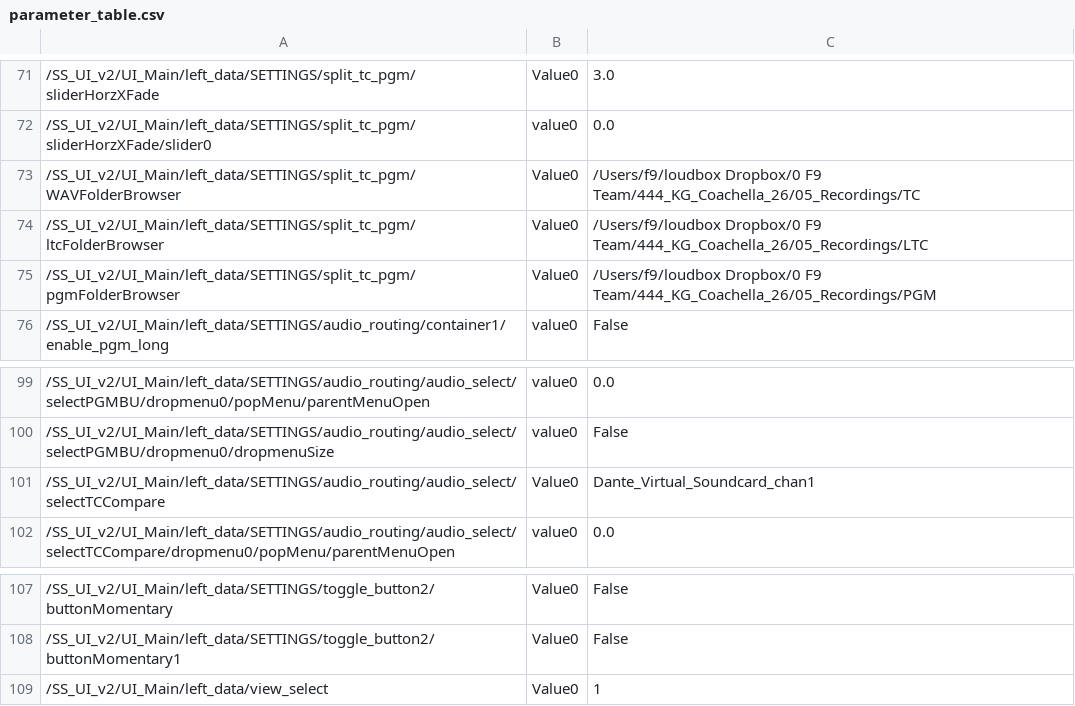
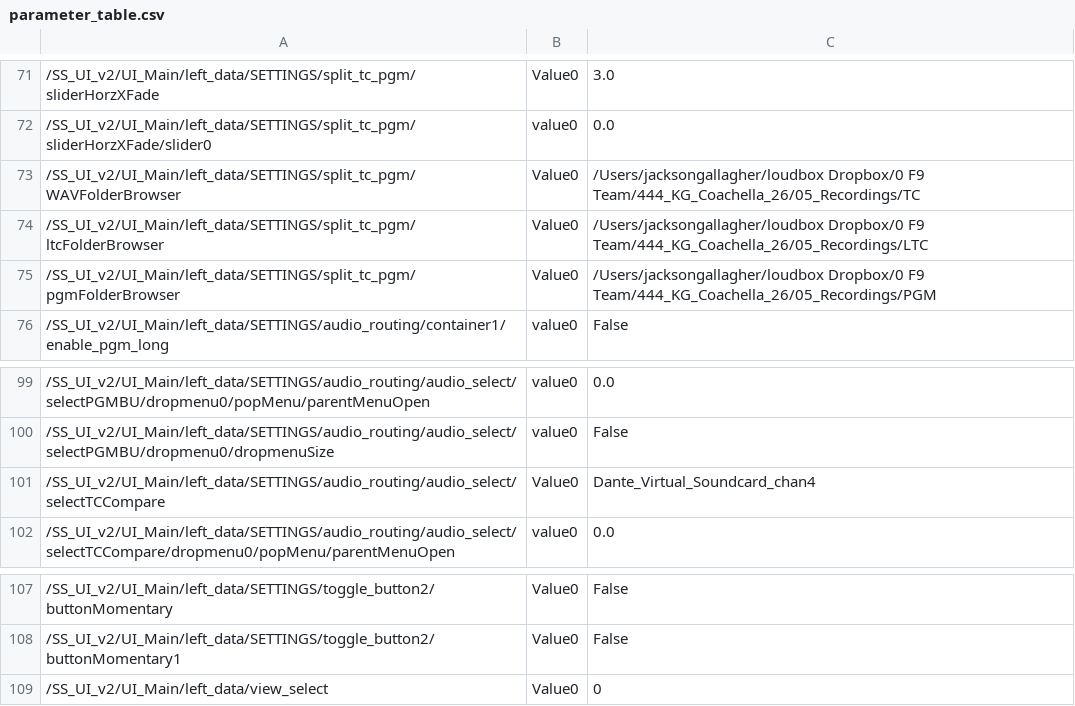
Before and after one commit to fragment-nine/Show-Saver, a CSV file: lib/SS_UI_v2/UI_Main/parameter_save/parameter_table.csv, drawn as a sheet; only a part is shown, gaps mark what is left out.

```diff
--- a/lib/SS_UI_v2/UI_Main/parameter_save/parameter_table.csv
+++ b/lib/SS_UI_v2/UI_Main/parameter_save/parameter_table.csv
@@ -72,5 +72,5 @@
 "/SS_UI_v2/UI_Main/left_data/SETTINGS/split_tc_pgm/sliderHorzXFade/slider0","value0","0.0"
-"/SS_UI_v2/UI_Main/left_data/SETTINGS/split_tc_pgm/WAVFolderBrowser","Value0","/Users/f9/loudbox Dropbox/0 F9 Team/444_KG_Coachella_26/05_Recordings/TC"
-"/SS_UI_v2/UI_Main/left_data/SETTINGS/split_tc_pgm/ltcFolderBrowser","Value0","/Users/f9/loudbox Dropbox/0 F9 Team/444_KG_Coachella_26/05_Recordings/LTC"
-"/SS_UI_v2/UI_Main/left_data/SETTINGS/split_tc_pgm/pgmFolderBrowser","Value0","/Users/f9/loudbox Dropbox/0 F9 Team/444_KG_Coachella_26/05_Recordings/PGM"
+"/SS_UI_v2/UI_Main/left_data/SETTINGS/split_tc_pgm/WAVFolderBrowser","Value0","/Users/jacksongallagher/loudbox Dropbox/0 F9 Team/444_KG_Coachella_26/05_Recordings/TC"
+"/SS_UI_v2/UI_Main/left_data/SETTINGS/split_tc_pgm/ltcFolderBrowser","Value0","/Users/jacksongallagher/loudbox Dropbox/0 F9 Team/444_KG_Coachella_26/05_Recordings/LTC"
+"/SS_UI_v2/UI_Main/left_data/SETTINGS/split_tc_pgm/pgmFolderBrowser","Value0","/Users/jacksongallagher/loudbox Dropbox/0 F9 Team/444_KG_Coachella_26/05_Recordings/PGM"
 "/SS_UI_v2/UI_Main/left_data/SETTINGS/audio_routing/container1/enable_pgm_long","value0","False"
@@ -100,3 +100,3 @@
 "/SS_UI_v2/UI_Main/left_data/SETTINGS/audio_routing/audio_select/selectPGMBU/dropmenu0/dropmenuSize","value0","False"
-"/SS_UI_v2/UI_Main/left_data/SETTINGS/audio_routing/audio_select/selectTCCompare","Value0","Dante_Virtual_Soundcard_chan1"
+"/SS_UI_v2/UI_Main/left_data/SETTINGS/audio_routing/audio_select/selectTCCompare","Value0","Dante_Virtual_Soundcard_chan4"
 "/SS_UI_v2/UI_Main/left_data/SETTINGS/audio_routing/audio_select/selectTCCompare/dropmenu0/popMenu/parentMenuOpen","value0","0.0"
@@ -108,2 +108,2 @@
 "/SS_UI_v2/UI_Main/left_data/SETTINGS/toggle_button2/buttonMomentary1","Value0","False"
-"/SS_UI_v2/UI_Main/left_data/view_select","Value0","1"
+"/SS_UI_v2/UI_Main/left_data/view_select","Value0","0"
```
Also changed, not shown: lib/project1/externalizations.tsv, 6 other files.
